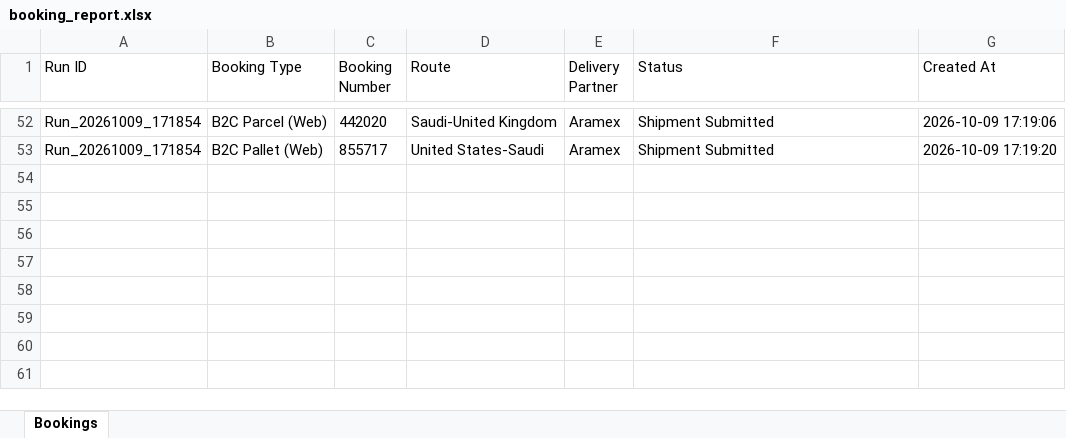
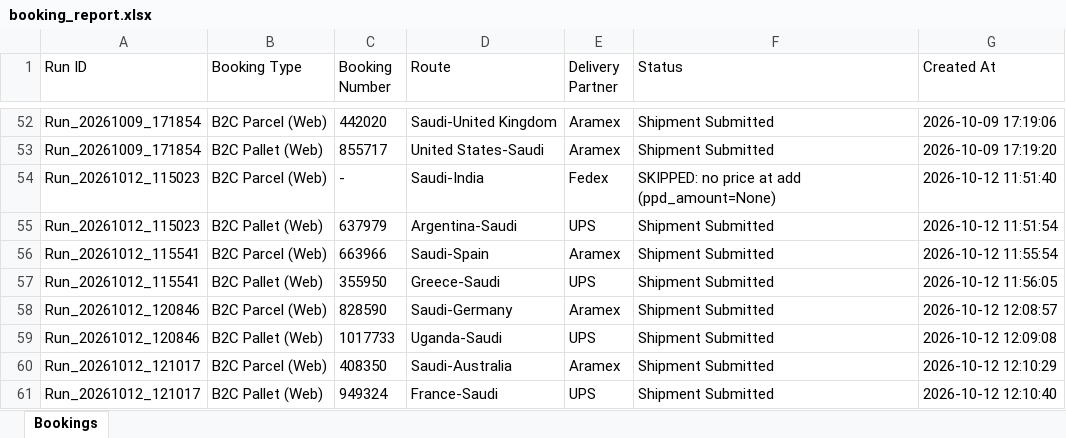
Before and after one commit to hitesh8765/routech_work, an Excel workbook: reports/booking_report.xlsx, sheet Bookings, drawn as a sheet; only a part is shown, gaps mark what is left out; values as stored, in another font and other column widths than the file's, no borders; the diff names each change by its address in the sheet, - before the commit and + after, or states it on an @@ line.

```diff
--- a/reports/booking_report.xlsx (sheet Bookings)
+++ b/reports/booking_report.xlsx (sheet Bookings)
+row 54: Run_20261012_115023 | B2C Parcel (Web) | - | Saudi-India | Fedex | SKIPPED: no price at add (ppd_amount=None) | 2026-10-12 11:51:40
+row 55: Run_20261012_115023 | B2C Pallet (Web) | 637979 | Argentina-Saudi | UPS | Shipment Submitted | 2026-10-12 11:51:54
+row 56: Run_20261012_115541 | B2C Parcel (Web) | 663966 | Saudi-Spain | Aramex | Shipment Submitted | 2026-10-12 11:55:54
+row 57: Run_20261012_115541 | B2C Pallet (Web) | 355950 | Greece-Saudi | UPS | Shipment Submitted | 2026-10-12 11:56:05
+row 58: Run_20261012_120846 | B2C Parcel (Web) | 828590 | Saudi-Germany | Aramex | Shipment Submitted | 2026-10-12 12:08:57
+row 59: Run_20261012_120846 | B2C Pallet (Web) | 1017733 | Uganda-Saudi | UPS | Shipment Submitted | 2026-10-12 12:09:08
+row 60: Run_20261012_121017 | B2C Parcel (Web) | 408350 | Saudi-Australia | Aramex | Shipment Submitted | 2026-10-12 12:10:29
+row 61: Run_20261012_121017 | B2C Pallet (Web) | 949324 | France-Saudi | UPS | Shipment Submitted | 2026-10-12 12:10:40
```
Also changed, not shown: 11 other files.
